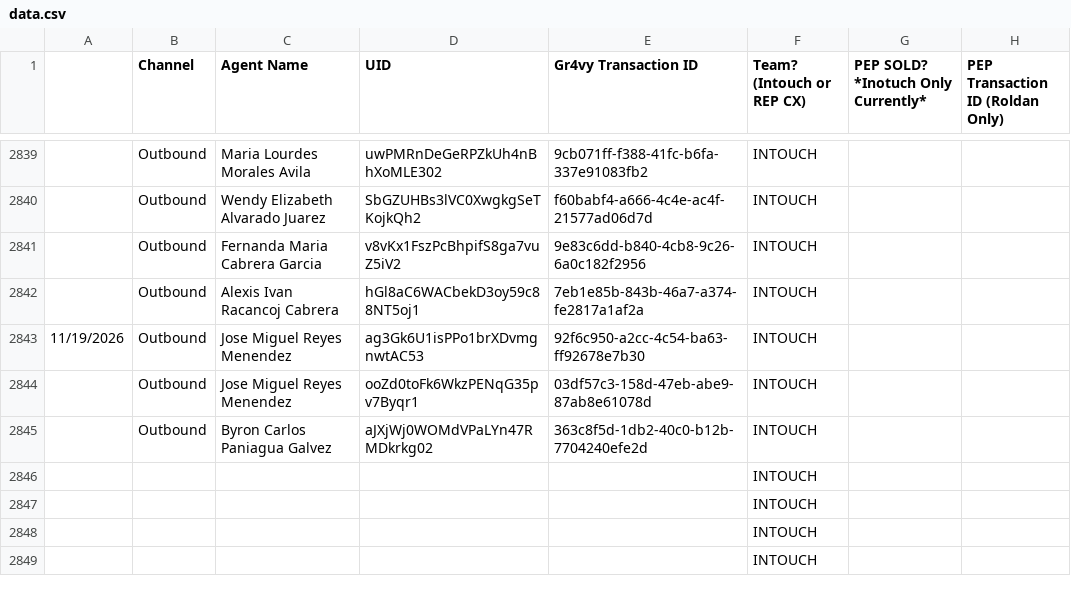
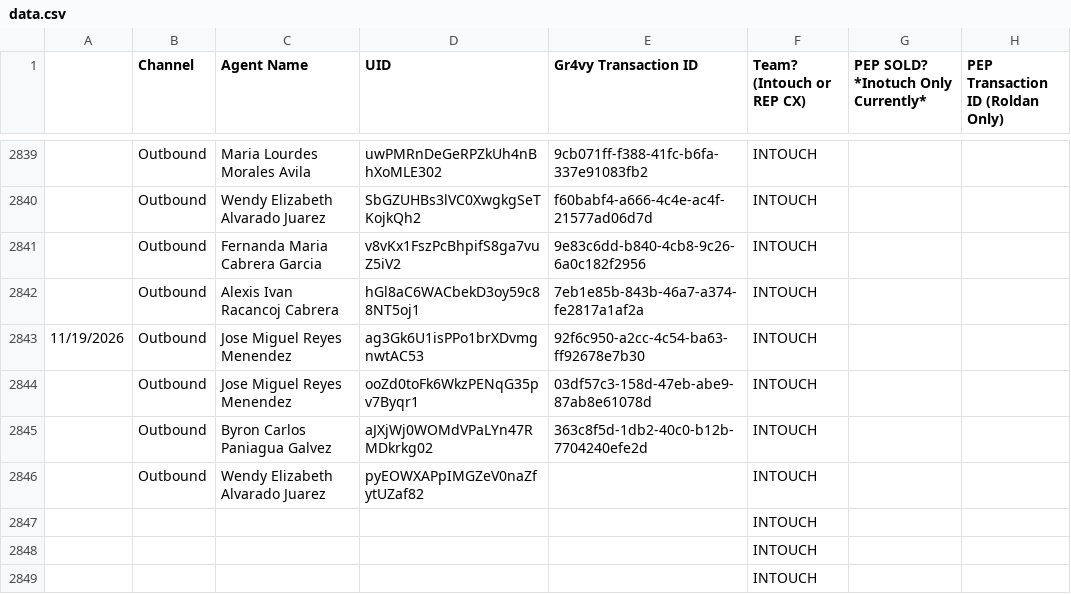
Before and after one commit to joshuawagner-create/leaderboard-data, a CSV file: data.csv, drawn as a sheet; only a part is shown, gaps mark what is left out; removed rows and columns are numbered as before the commit, all else as after; the diff names each change by its address in the sheet, - before the commit and + after, or states it on an @@ line.

Commit message:
Update leaderboard data 2026-11-19T13:44:34.840Z

```diff
--- a/data.csv
+++ b/data.csv
-row 2846:  |  |  |  |  | INTOUCH
+row 2846:  | Outbound | Wendy Elizabeth Alvarado Juarez | pyEOWXAPpIMGZeV0naZfytUZaf82 |  | INTOUCH
```
